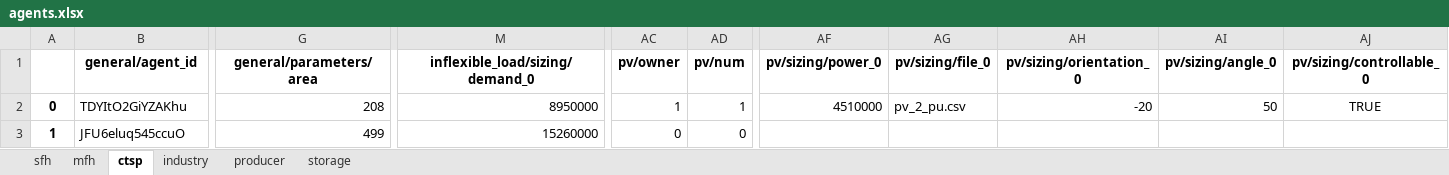
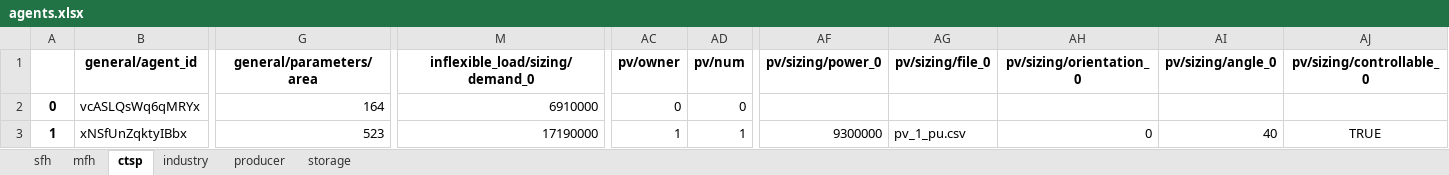
Before and after one commit to tum-ens/HAMLET, an Excel workbook: 02 - config/example_small/agents.xlsx, sheet ctsp, drawn as a sheet; only a part is shown, gaps mark what is left out; values as stored, in another font and other column widths than the file's, no borders; the diff covers the shown part only; the diff names each change by its address in the sheet, - before the commit and + after, or states it on an @@ line.

Commit message:
Split agents.py to different classes

```diff
--- a/02 - config/example_small/agents.xlsx (sheet ctsp)
+++ b/02 - config/example_small/agents.xlsx (sheet ctsp)
-B2 (general/agent_id): TDYItO2GiYZAKhu
+B2 (general/agent_id): vcASLQsWq6qMRYx
-G2 (general/parameters/area): 208
+G2 (general/parameters/area): 164
-M2 (inflexible_load/sizing/demand_0): 8950000
+M2 (inflexible_load/sizing/demand_0): 6910000
-AC2 (pv/owner): 1
+AC2 (pv/owner): 0
-AD2 (pv/num): 1
+AD2 (pv/num): 0
-AF2 (pv/sizing/power_0): 4510000
+AF2 (pv/sizing/power_0): (empty)
-AG2 (pv/sizing/file_0): pv_2_pu.csv
+AG2 (pv/sizing/file_0): (empty)
-AH2 (pv/sizing/orientation_0): -20
+AH2 (pv/sizing/orientation_0): (empty)
-AI2 (pv/sizing/angle_0): 50
+AI2 (pv/sizing/angle_0): (empty)
-AJ2 (pv/sizing/controllable_0): TRUE
+AJ2 (pv/sizing/controllable_0): (empty)
-B3 (general/agent_id): JFU6eluq545ccuO
+B3 (general/agent_id): xNSfUnZqktyIBbx
-G3 (general/parameters/area): 499
+G3 (general/parameters/area): 523
-M3 (inflexible_load/sizing/demand_0): 15260000
+M3 (inflexible_load/sizing/demand_0): 17190000
-AC3 (pv/owner): 0
+AC3 (pv/owner): 1
-AD3 (pv/num): 0
+AD3 (pv/num): 1
-AF3 (pv/sizing/power_0): (empty)
+AF3 (pv/sizing/power_0): 9300000
-AG3 (pv/sizing/file_0): (empty)
+AG3 (pv/sizing/file_0): pv_1_pu.csv
-AH3 (pv/sizing/orientation_0): (empty)
+AH3 (pv/sizing/orientation_0): 0
-AI3 (pv/sizing/angle_0): (empty)
+AI3 (pv/sizing/angle_0): 40
-AJ3 (pv/sizing/controllable_0): (empty)
+AJ3 (pv/sizing/controllable_0): TRUE
```
Also changed, not shown: 71 edited cells elsewhere in this sheet, sheet sfh, sheet mfh, sheet producer, sheet storage, sheet industry, 8 other files.
